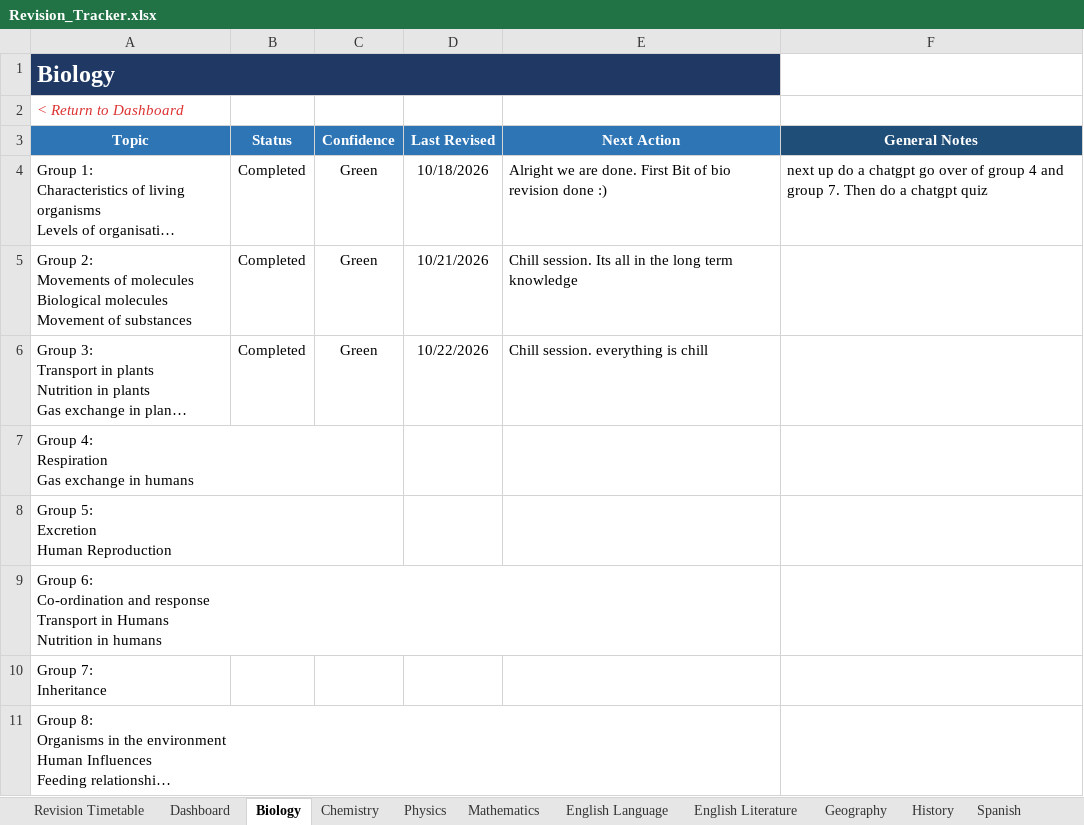
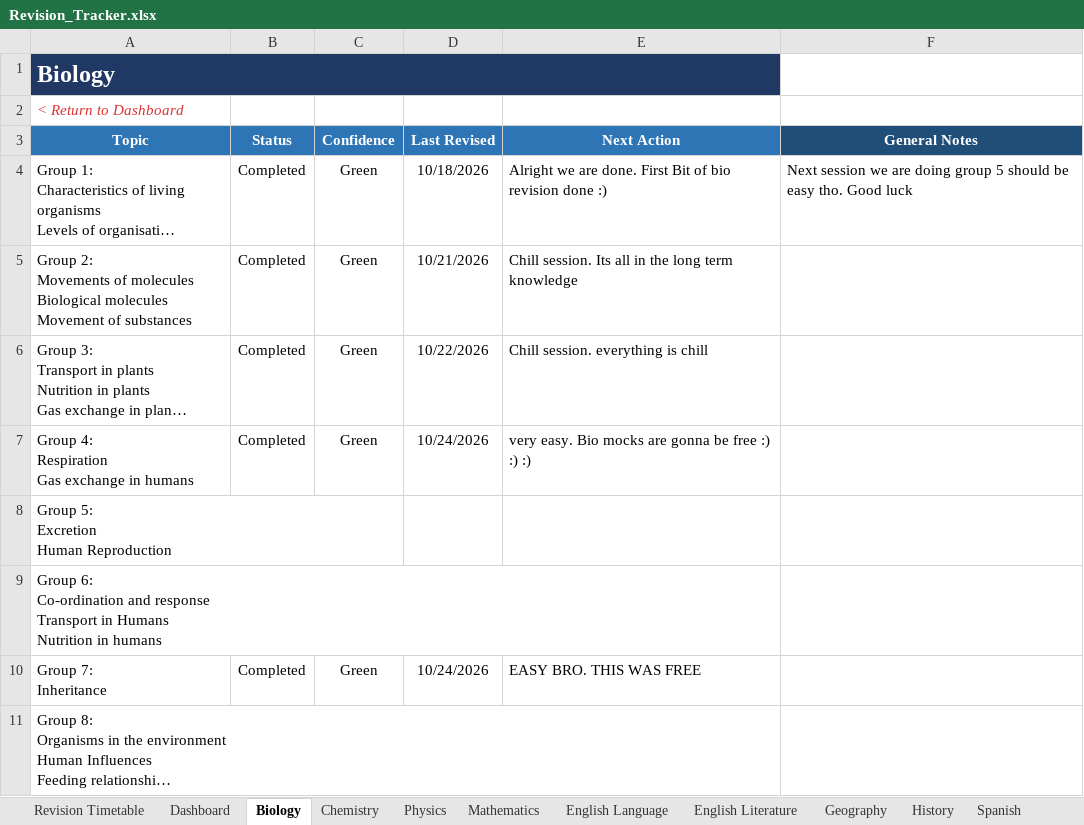
Before and after one commit to Chinedu-stack/Python_Stuff-Replit, an Excel workbook: revision tracker/Revision_Tracker.xlsx, sheet Biology, drawn as a sheet; long unchanged cells end in …; values as stored, in another font and other column widths than the file's, no borders; conditional formats and table styles not drawn; the diff names each change by its address in the sheet, - before the commit and + after, or states it on an @@ line.

```diff
--- a/revision tracker/Revision_Tracker.xlsx (sheet Biology)
+++ b/revision tracker/Revision_Tracker.xlsx (sheet Biology)
-F4 (General Notes): next up do a chatgpt go over of group 4 and group 7. Then do a chatgpt quiz
+F4 (General Notes): Next session we are doing group 5 should be easy tho. Good luck
-B7 (Status): (empty)
+B7 (Status): Completed
-C7 (Confidence): (empty)
+C7 (Confidence): Green
-D7 (Last Revised): (empty)
+D7 (Last Revised): 10/24/2026
-E7 (Next Action): (empty)
+E7 (Next Action): very easy. Bio mocks are gonna be free :) :) :)
-B10 (Status): (empty)
+B10 (Status): Completed
-C10 (Confidence): (empty)
+C10 (Confidence): Green
-D10 (Last Revised): (empty)
+D10 (Last Revised): 10/24/2026
-E10 (Next Action): (empty)
+E10 (Next Action): EASY BRO. THIS WAS FREE
```
Also changed, not shown: sheet Dashboard, sheet Physics, sheet Chemistry, sheet Computer Science, sheet Mathematics, 1 other file.
